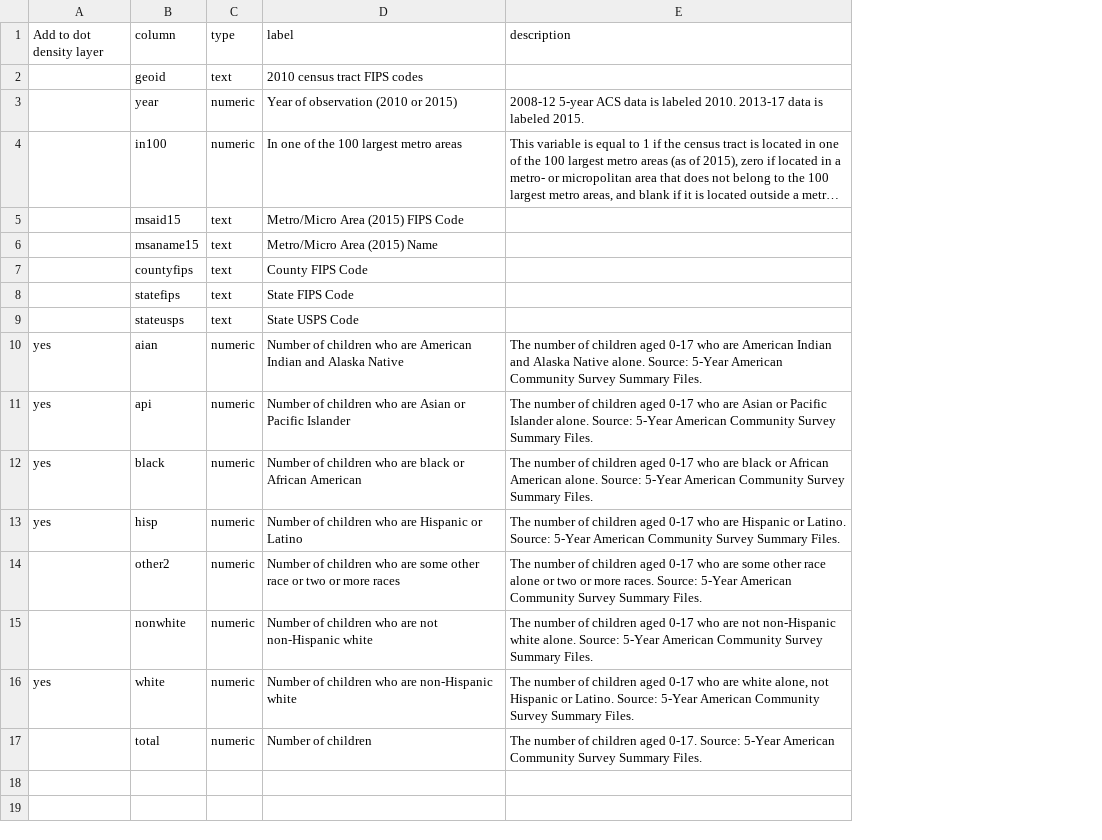
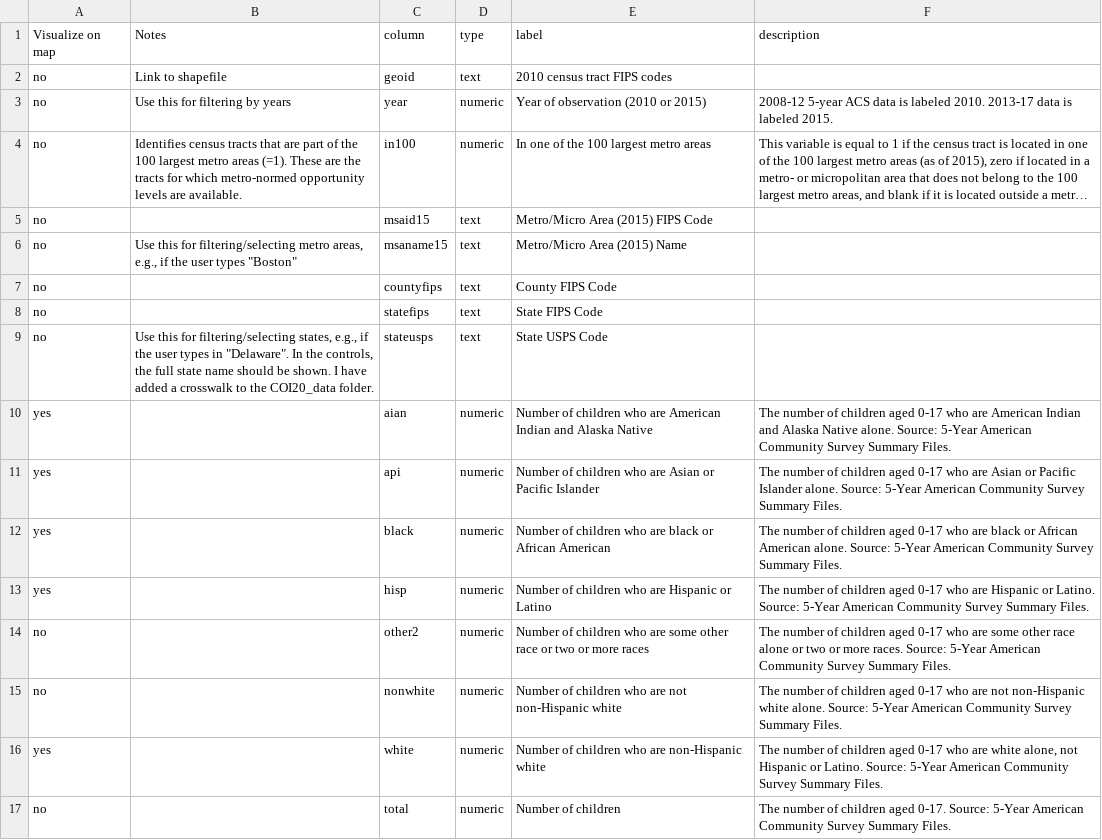
Before and after one commit to Hyperobjekt/ddk-data, a CSV file: tracts/pop/dictionary.csv, drawn as a sheet; long unchanged cells end in …; the diff names each change by its address in the sheet, - before the commit and + after, or states it on an @@ line.

Commit message:
Update data files

```diff
--- a/tracts/pop/dictionary.csv
+++ b/tracts/pop/dictionary.csv
+column B (Notes), rows 2-9: Link to shapefile | Use this for filtering by years | Identifies census tracts that are part of the 100 largest metro areas (=1). These are the tracts for which metro-normed opportunity levels are available. |  | Use this for filtering/selecting metro areas, e.g., if the user types "Boston" |  |  | Use this for filtering/selecting states, e.g., if the user types in "Delaware". In the controls, the full state name should be shown. I have added a crosswalk to the COI20_data folder.
-A1: Add to dot density layer
+A1: Visualize on map
-A2:A9 (Visualize on map): (empty)
+A2:A9 (Visualize on map): no
-A14:A15 (Visualize on map): (empty)
+A14:A15 (Visualize on map): no
-A17 (Visualize on map): (empty)
+A17 (Visualize on map): no
```
Also changed, not shown: tracts/index/dictionary.csv, 3 other files.
